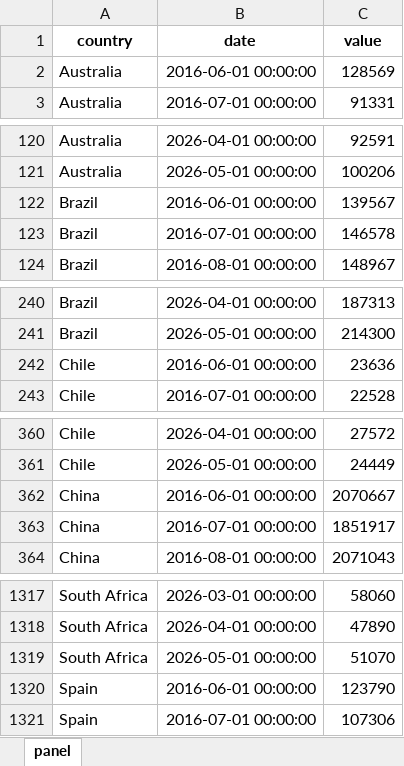
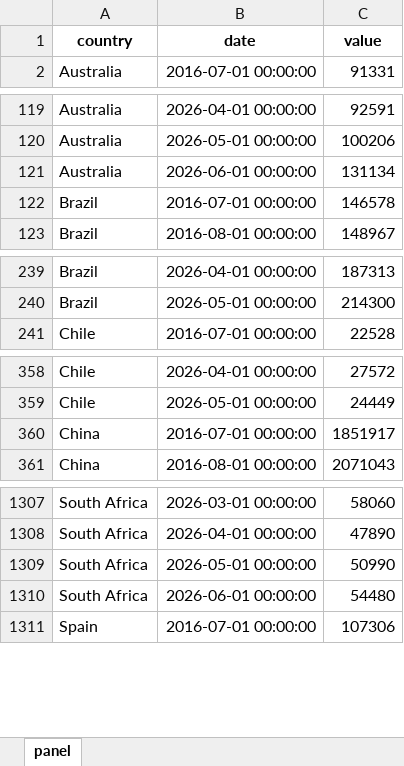
Before and after one commit to The-Mars-Guy/vehicle-sales-pages, an Excel workbook: data/latest/total_vehicle_sales_monthly_last_10y.xlsx, sheet panel, drawn as a sheet; only a part is shown, gaps mark what is left out; values as stored, in another font and other column widths than the file's, no borders; removed rows and columns are numbered as before the commit, all else as after; the diff covers the shown part only; the diff names each change by its address in the sheet, - before the commit and + after, or states it on an @@ line.

```diff
--- a/data/latest/total_vehicle_sales_monthly_last_10y.xlsx (sheet panel)
+++ b/data/latest/total_vehicle_sales_monthly_last_10y.xlsx (sheet panel)
-row 2: Australia | 2016-06-01 00:00:00 | 128569
-row 122: Brazil | 2016-06-01 00:00:00 | 139567
+row 121: Australia | 2026-06-01 00:00:00 | 131134
-row 242: Chile | 2016-06-01 00:00:00 | 23636
-row 362: China | 2016-06-01 00:00:00 | 2070667
-C1309 (value): 51070
+C1309 (value): 50990
-row 1320: Spain | 2016-06-01 00:00:00 | 123790
+row 1310: South Africa | 2026-06-01 00:00:00 | 54480
```
Also changed, not shown: 1 added row and 10 removed rows elsewhere in this sheet, data/latest/master_total_vehicle_sales.xlsx, public/data/latest/master_total_vehicle_sales.xlsx, 7 other files.
